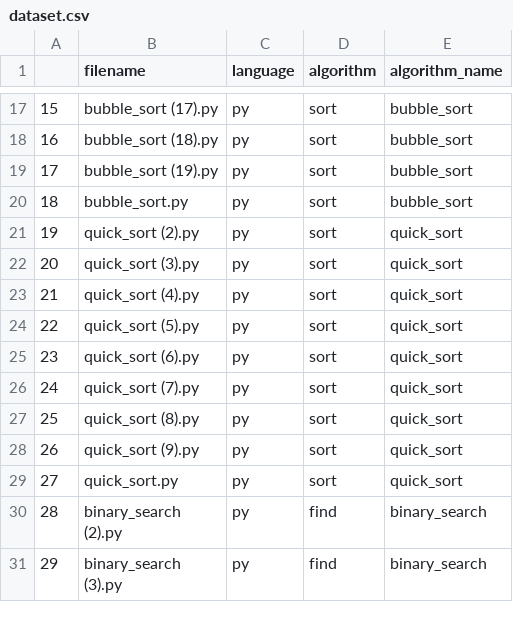
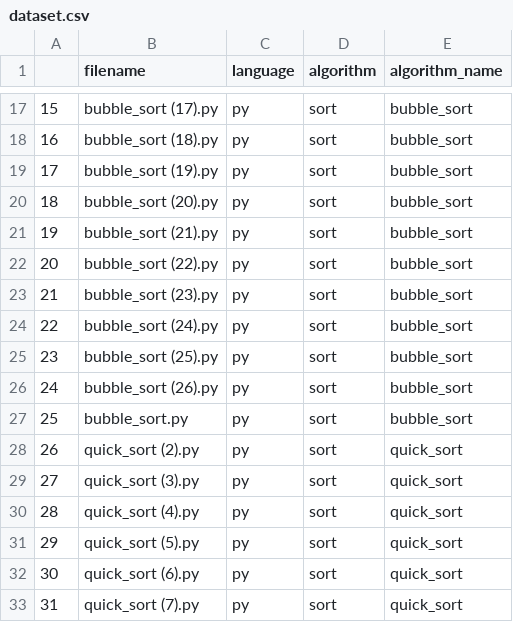
Before and after one commit to Irbis174/Code-Insight, a CSV file: csv/dataset.csv, drawn as a sheet; only a part is shown, gaps mark what is left out; the shorter side is filled out with more unchanged rows; addresses are those after the commit; the diff covers the shown part only; the diff names each change by its address in the sheet, - before the commit and + after, or states it on an @@ line.

```diff
--- a/csv/dataset.csv
+++ b/csv/dataset.csv
+row 20: 18 | bubble_sort (20).py | py | sort | bubble_sort
+row 21: 19 | bubble_sort (21).py | py | sort | bubble_sort
+row 22: 20 | bubble_sort (22).py | py | sort | bubble_sort
+row 23: 21 | bubble_sort (23).py | py | sort | bubble_sort
+row 24: 22 | bubble_sort (24).py | py | sort | bubble_sort
+row 25: 23 | bubble_sort (25).py | py | sort | bubble_sort
+row 26: 24 | bubble_sort (26).py | py | sort | bubble_sort
@@ column A renumbered from row 27 down @@
```
Also changed, not shown: 17 added rows elsewhere in this file, 30 other files.
